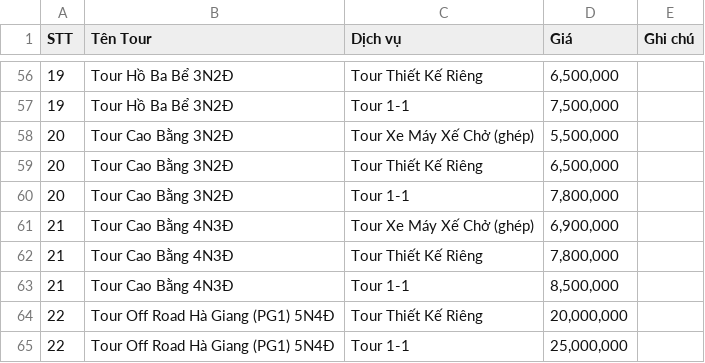
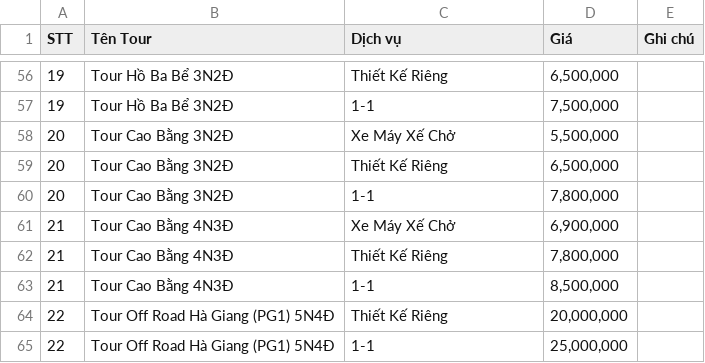
Before and after one commit to PhuocTran96/travel-management, a CSV file: tour_info.csv, drawn as a sheet; only a part is shown, gaps mark what is left out; the diff covers the shown part only.

```diff
--- a/tour_info.csv
+++ b/tour_info.csv
@@ -56,10 +56,10 @@
-19,Tour Hồ Ba Bể 3N2Đ,Tour Thiết Kế Riêng," 6,500,000 ",
-19,Tour Hồ Ba Bể 3N2Đ,Tour 1-1," 7,500,000 ",
-20,Tour Cao Bằng 3N2Đ,Tour Xe Máy Xế Chở (ghép)," 5,500,000 ",
-20,Tour Cao Bằng 3N2Đ,Tour Thiết Kế Riêng," 6,500,000 ",
-20,Tour Cao Bằng 3N2Đ,Tour 1-1," 7,800,000 ",
-21,Tour Cao Bằng 4N3Đ,Tour Xe Máy Xế Chở (ghép)," 6,900,000 ",
-21,Tour Cao Bằng 4N3Đ,Tour Thiết Kế Riêng," 7,800,000 ",
-21,Tour Cao Bằng 4N3Đ,Tour 1-1," 8,500,000 ",
-22,Tour Off Road Hà Giang (PG1) 5N4Đ,Tour Thiết Kế Riêng," 20,000,000 ",
-22,Tour Off Road Hà Giang (PG1) 5N4Đ,Tour 1-1," 25,000,000 ",
+19,Tour Hồ Ba Bể 3N2Đ,Thiết Kế Riêng,"6,500,000",
+19,Tour Hồ Ba Bể 3N2Đ,1-1,"7,500,000",
+20,Tour Cao Bằng 3N2Đ,Xe Máy Xế Chở,"5,500,000",
+20,Tour Cao Bằng 3N2Đ,Thiết Kế Riêng,"6,500,000",
+20,Tour Cao Bằng 3N2Đ,1-1,"7,800,000",
+21,Tour Cao Bằng 4N3Đ,Xe Máy Xế Chở,"6,900,000",
+21,Tour Cao Bằng 4N3Đ,Thiết Kế Riêng,"7,800,000",
+21,Tour Cao Bằng 4N3Đ,1-1,"8,500,000",
+22,Tour Off Road Hà Giang (PG1) 5N4Đ,Thiết Kế Riêng,"20,000,000",
+22,Tour Off Road Hà Giang (PG1) 5N4Đ,1-1,"25,000,000",
```
Also changed, not shown: 54 edited cells elsewhere in this file, 2 other files.
